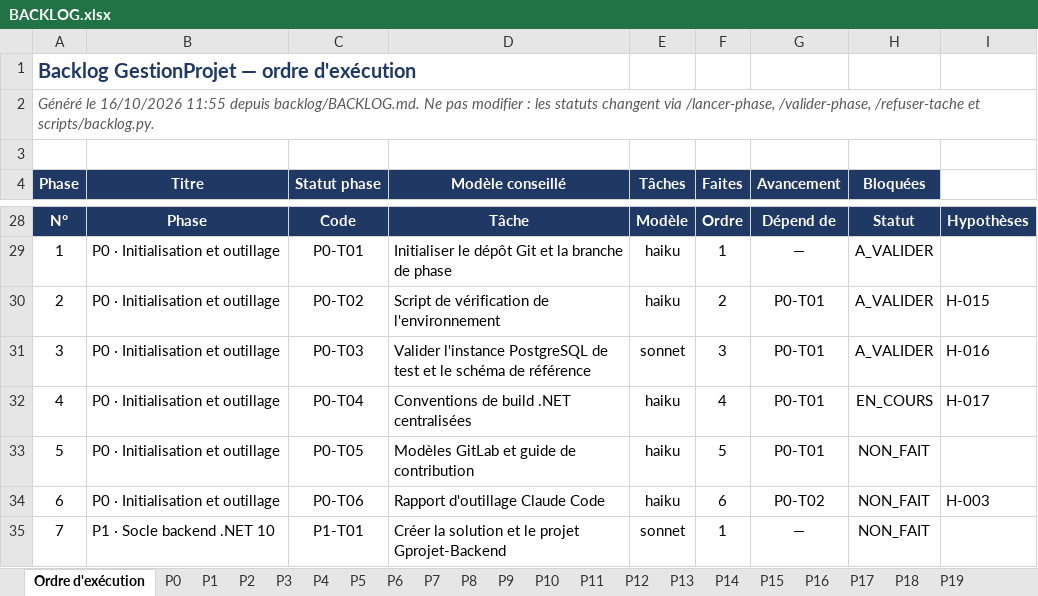
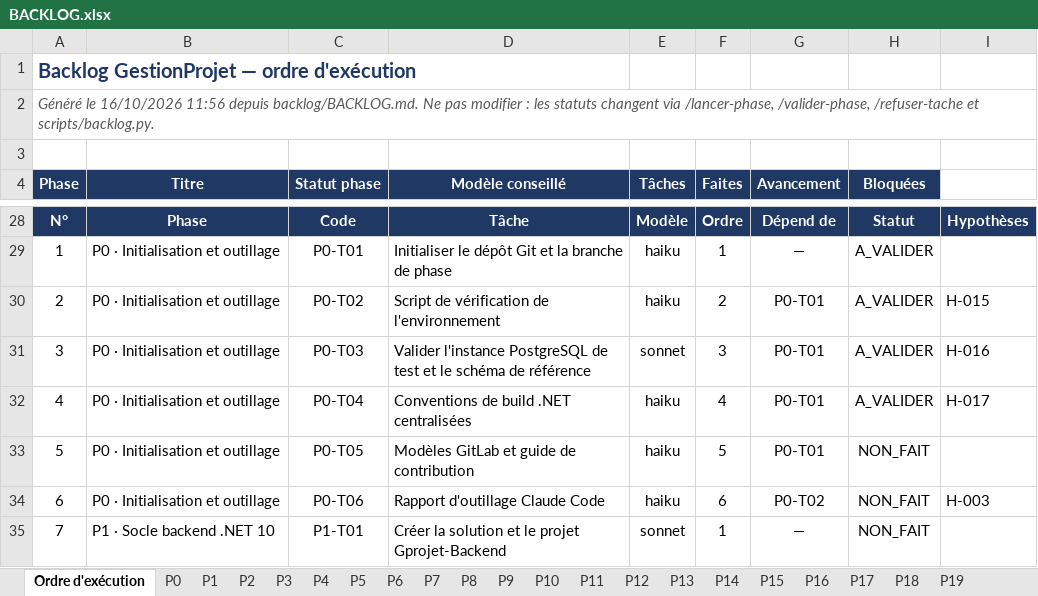
Before and after one commit to hajar-hamid-coder/gprojet, an Excel workbook: backlog/BACKLOG.xlsx, sheet Ordre d'exécution, drawn as a sheet; only a part is shown, gaps mark what is left out; values as stored, in another font and other column widths than the file's, no borders; conditional formats not drawn; the diff names each change by its address in the sheet, - before the commit and + after, or states it on an @@ line.

```diff
--- a/backlog/BACKLOG.xlsx (sheet Ordre d'exécution)
+++ b/backlog/BACKLOG.xlsx (sheet Ordre d'exécution)
-A2 (Phase): …le 16/10/2026 11:55 depuis backlog/BACKLOG.md.…
+A2 (Phase): …le 16/10/2026 11:56 depuis backlog/BACKLOG.md.…
-H32 (Bloquées): EN_COURS
+H32 (Bloquées): A_VALIDER
```
Also changed, not shown: sheet P0, 2 other files.
